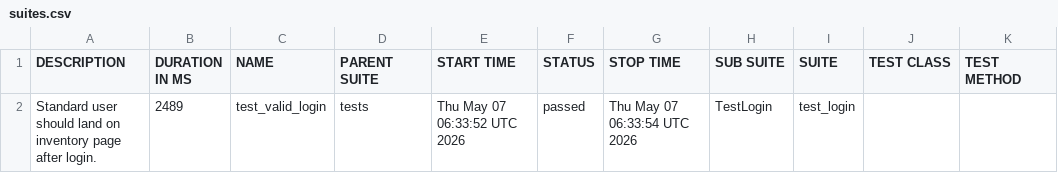
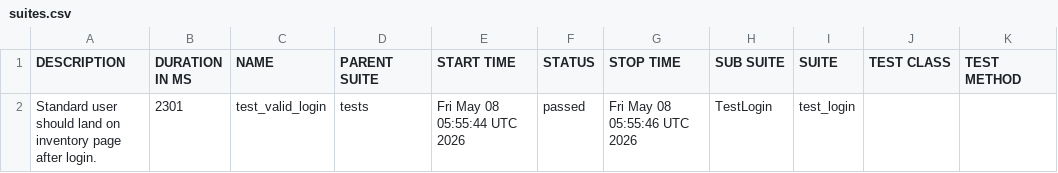
Before and after one commit to SivaReddy184/Playwright-Pytest-AI-driven-framework, a CSV file: data/suites.csv, drawn as a sheet.

```diff
--- a/data/suites.csv
+++ b/data/suites.csv
@@ -1,2 +1,2 @@
 "DESCRIPTION","DURATION IN MS","NAME","PARENT SUITE","START TIME","STATUS","STOP TIME","SUB SUITE","SUITE","TEST CLASS","TEST METHOD"
-"Standard user should land on inventory page after login.","2489","test_valid_login","tests","Thu May 07 06:33:52 UTC 2026","passed","Thu May 07 06:33:54 UTC 2026","TestLogin","test_login","",""
+"Standard user should land on inventory page after login.","2301","test_valid_login","tests","Fri May 08 05:55:44 UTC 2026","passed","Fri May 08 05:55:46 UTC 2026","TestLogin","test_login","",""
```
Also changed, not shown: 20 other files.
